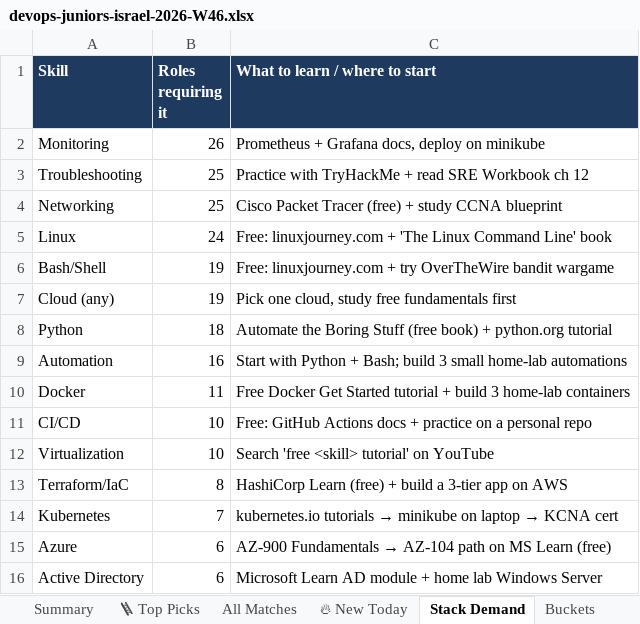
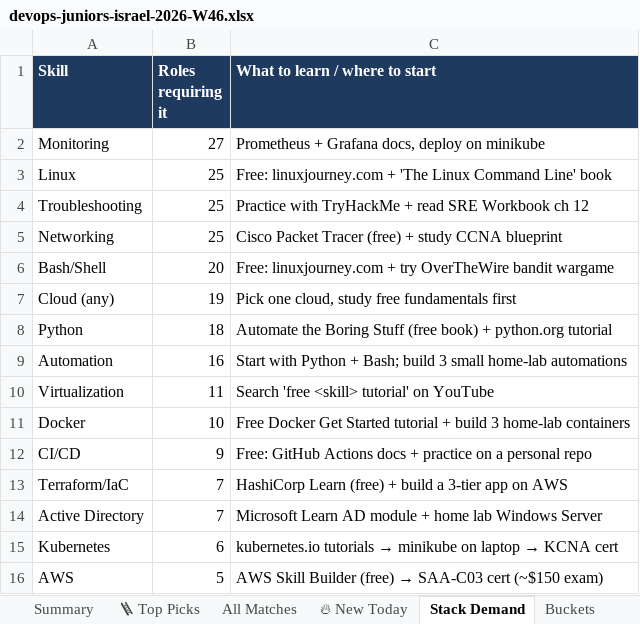
Before and after one commit to OrelBello/devops-market-data, an Excel workbook: reports/devops-juniors-israel-2026-W46.xlsx, sheet Stack Demand, drawn as a sheet; values as stored, in another font and other column widths than the file's, no borders; removed rows and columns are numbered as before the commit, all else as after; the diff names each change by its address in the sheet, - before the commit and + after, or states it on an @@ line.

```diff
--- a/reports/devops-juniors-israel-2026-W46.xlsx (sheet Stack Demand)
+++ b/reports/devops-juniors-israel-2026-W46.xlsx (sheet Stack Demand)
-B2 (Roles requiring it): 26
+B2 (Roles requiring it): 27
+row 3: Linux | 25 | Free: linuxjourney.com + 'The Linux Command Line' book
-row 5: Linux | 24 | Free: linuxjourney.com + 'The Linux Command Line' book
-B6 (Roles requiring it): 19
+B6 (Roles requiring it): 20
+row 10: Virtualization | 11 | Search 'free <skill> tutorial' on YouTube
-B11 (Roles requiring it): 11
+B11 (Roles requiring it): 10
-B12 (Roles requiring it): 10
+B12 (Roles requiring it): 9
-row 12: Virtualization | 10 | Search 'free <skill> tutorial' on YouTube
-B13 (Roles requiring it): 8
+B13 (Roles requiring it): 7
-row 14: Kubernetes | 7 | kubernetes.io tutorials → minikube on laptop → KCNA cert
-row 15: Azure | 6 | AZ-900 Fundamentals → AZ-104 path on MS Learn (free)
-B14 (Roles requiring it): 6
+B14 (Roles requiring it): 7
+row 15: Kubernetes | 6 | kubernetes.io tutorials → minikube on laptop → KCNA cert
+row 16: AWS | 5 | AWS Skill Builder (free) → SAA-C03 cert (~$150 exam)
```
Also changed, not shown: sheet All Matches, sheet 🔥 New Today, sheet 🪜 Top Picks, sheet Summary, sheet Buckets, sheet Diagnostics, reports/devops-jobs-israel-2026-W46.xlsx, reports/devops-jobs-israel-latest.xlsx, 11 other files.
